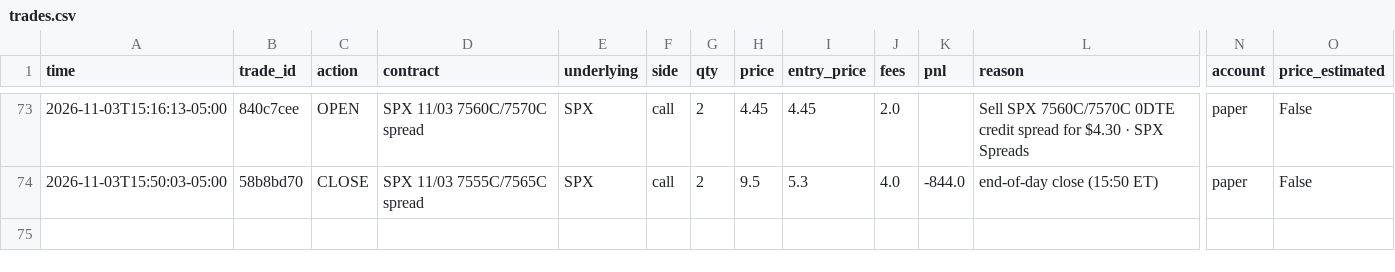
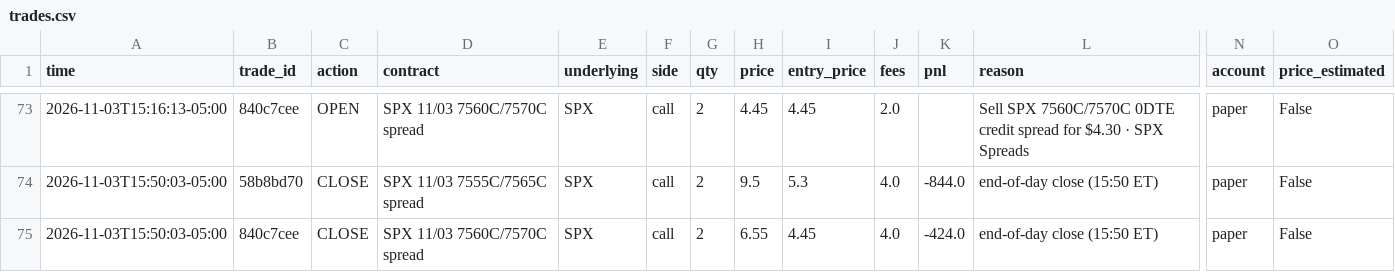
Before and after one commit to gutlapalli10/trade-journal, a CSV file: trades.csv, drawn as a sheet; only a part is shown, gaps mark what is left out; rows hold the shown columns only; the diff names each change by its address in the sheet, - before the commit and + after, or states it on an @@ line.

Commit message:
Update trade journal (74 orders)

```diff
--- a/trades.csv
+++ b/trades.csv
+row 75: 2026-11-03T15:50:03-05:00 | 840c7cee | CLOSE | SPX 11/03 7560C/7570C spread | SPX | call | 2 | 6.55 | 4.45 | 4.0 | -424.0 | end-of-day close (15:50 ET) | paper | False
```
